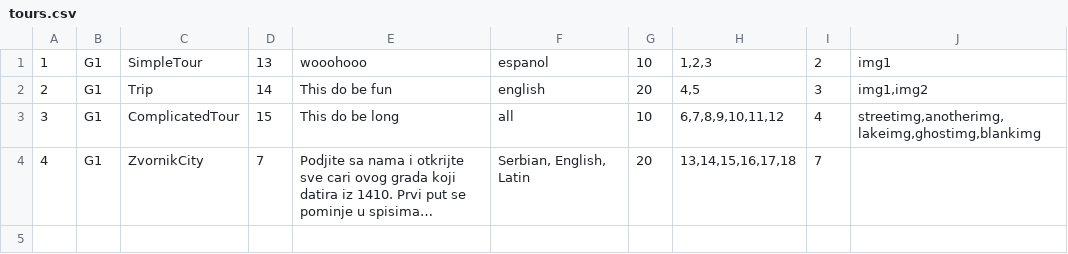
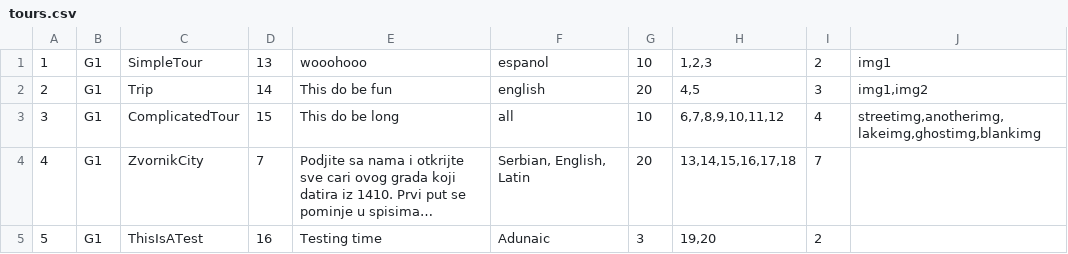
Before and after one commit to anastano/group-3-team-B, a CSV file: SIMS_HCI_Project/SIMS_HCI_Project/Resources/Database/tours.csv, drawn as a sheet; long unchanged cells end in …; the diff names each change by its address in the sheet, - before the commit and + after, or states it on an @@ line.

```diff
--- a/SIMS_HCI_Project/SIMS_HCI_Project/Resources/Database/tours.csv
+++ b/SIMS_HCI_Project/SIMS_HCI_Project/Resources/Database/tours.csv
+row 5: 5 | G1 | ThisIsATest | 16 | Testing time | Adunaic | 3 | 19,20 | 2
```
Also changed, not shown: SIMS_HCI_Project/SIMS_HCI_Project/Resources/Database/locations.csv, SIMS_HCI_Project/SIMS_HCI_Project/Resources/Database/tourTimes.csv, 7 other files.
